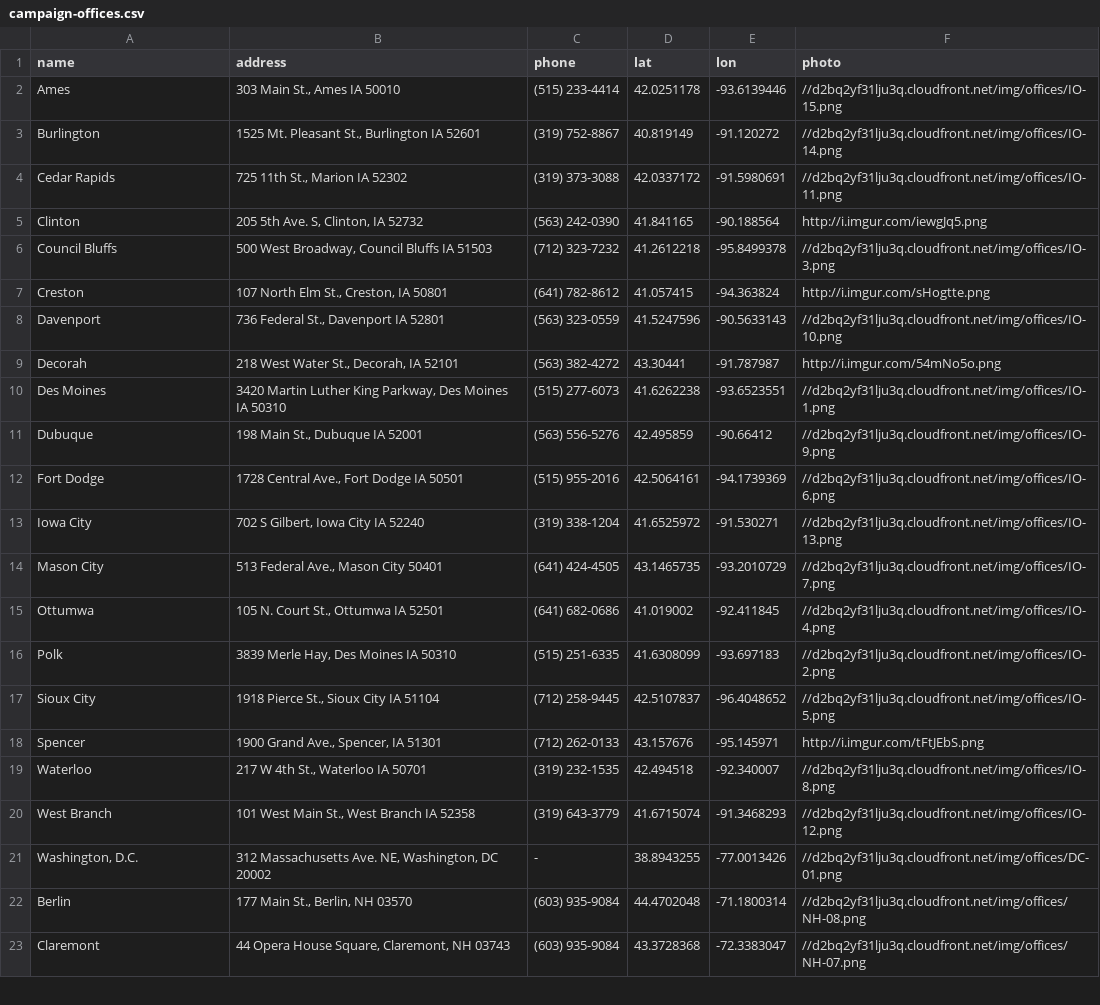
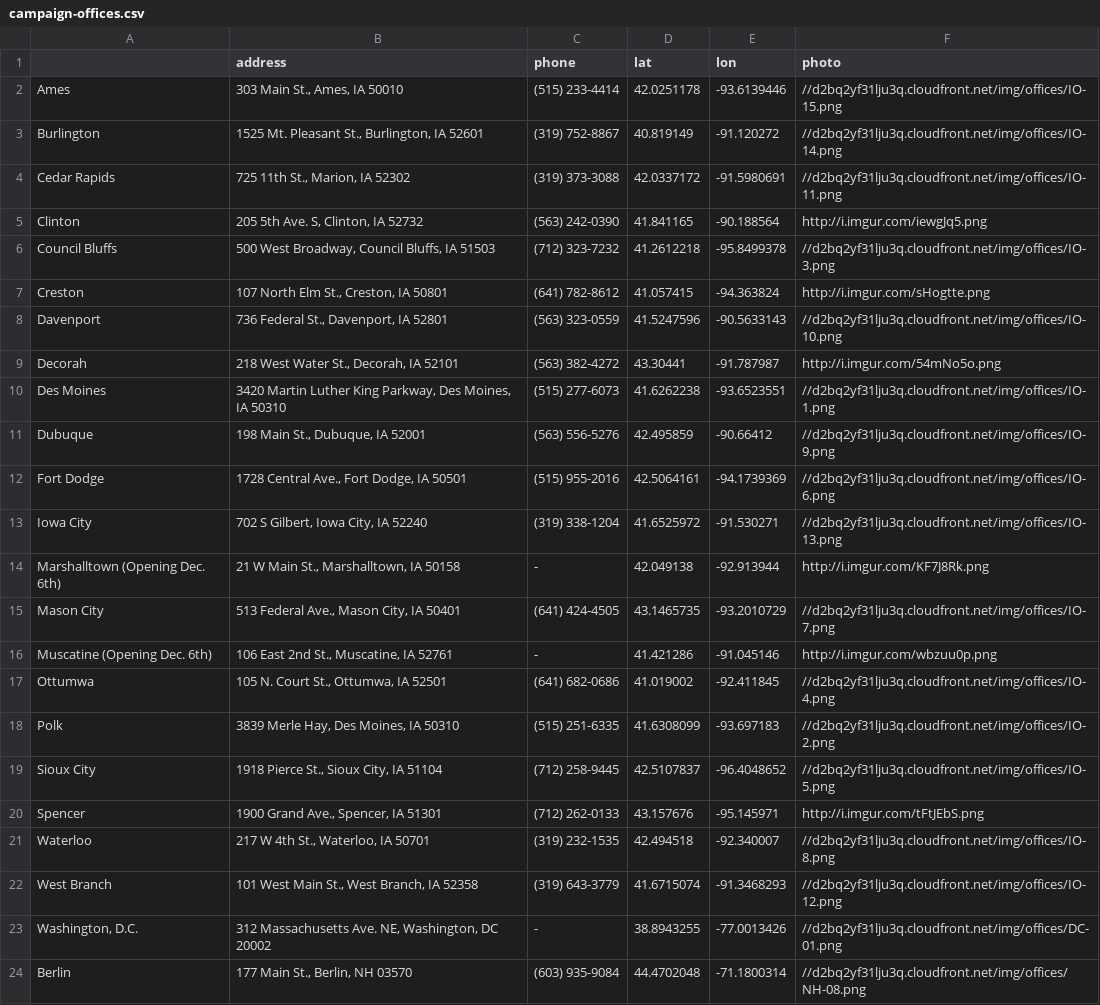
Before and after one commit to Bernie-2016/EventMap, a CSV file: d/campaign-offices.csv, drawn as a sheet; only a part is shown; the shorter side is filled out with more unchanged rows; the diff covers the shown part only.

```diff
--- a/d/campaign-offices.csv
+++ b/d/campaign-offices.csv
@@ -1,21 +1,23 @@
-name,address,phone,lat,lon,photo
-Ames,"303 Main St., Ames IA 50010",(515) 233-4414,42.0251178,-93.6139446,//d2bq2yf31lju3q.cloudfront.net/img/offices/IO-15.png
-Burlington ,"1525 Mt. Pleasant St., Burlington IA 52601",(319) 752-8867  ,40.819149,-91.120272,//d2bq2yf31lju3q.cloudfront.net/img/offices/IO-14.png
-Cedar Rapids,"725 11th St., Marion IA 52302",(319) 373-3088,42.0337172,-91.5980691,//d2bq2yf31lju3q.cloudfront.net/img/offices/IO-11.png
+ ,address,phone,lat,lon,photo
+Ames,"303 Main St., Ames, IA 50010",(515) 233-4414,42.0251178,-93.6139446,//d2bq2yf31lju3q.cloudfront.net/img/offices/IO-15.png
+Burlington ,"1525 Mt. Pleasant St., Burlington, IA 52601",(319) 752-8867  ,40.819149,-91.120272,//d2bq2yf31lju3q.cloudfront.net/img/offices/IO-14.png
+Cedar Rapids,"725 11th St., Marion, IA 52302",(319) 373-3088,42.0337172,-91.5980691,//d2bq2yf31lju3q.cloudfront.net/img/offices/IO-11.png
 Clinton,"205 5th Ave. S, Clinton, IA 52732",(563) 242-0390,41.841165,-90.188564,http://i.imgur.com/iewgJq5.png
-Council Bluffs,"500 West Broadway, Council Bluffs IA 51503",(712) 323-7232,41.2612218,-95.8499378,//d2bq2yf31lju3q.cloudfront.net/img/offices/IO-3.png
+Council Bluffs,"500 West Broadway, Council Bluffs, IA 51503",(712) 323-7232,41.2612218,-95.8499378,//d2bq2yf31lju3q.cloudfront.net/img/offices/IO-3.png
 Creston,"107 North Elm St., Creston, IA 50801",(641) 782-8612,41.057415,-94.363824,http://i.imgur.com/sHogtte.png
-Davenport,"736 Federal St., Davenport IA 52801",(563) 323-0559,41.5247596,-90.5633143,//d2bq2yf31lju3q.cloudfront.net/img/offices/IO-10.png
+Davenport,"736 Federal St., Davenport, IA 52801",(563) 323-0559,41.5247596,-90.5633143,//d2bq2yf31lju3q.cloudfront.net/img/offices/IO-10.png
 Decorah,"218 West Water St., Decorah, IA 52101",(563) 382-4272,43.30441,-91.787987,http://i.imgur.com/54mNo5o.png
-Des Moines,"3420 Martin Luther King Parkway, Des Moines IA 50310",(515) 277-6073 ,41.6262238,-93.6523551,//d2bq2yf31lju3q.cloudfront.net/img/offices/IO-1.png
-Dubuque,"198 Main St., Dubuque IA 52001",(563) 556-5276,42.495859,-90.66412,//d2bq2yf31lju3q.cloudfront.net/img/offices/IO-9.png
-Fort Dodge,"1728 Central Ave., Fort Dodge IA 50501",(515) 955-2016,42.5064161,-94.1739369,//d2bq2yf31lju3q.cloudfront.net/img/offices/IO-6.png
-Iowa City,"702 S Gilbert, Iowa City IA 52240",(319) 338-1204,41.6525972,-91.530271,//d2bq2yf31lju3q.cloudfront.net/img/offices/IO-13.png
-Mason City,"513 Federal Ave., Mason City 50401",(641) 424-4505,43.1465735,-93.2010729,//d2bq2yf31lju3q.cloudfront.net/img/offices/IO-7.png
-Ottumwa,"105 N. Court St., Ottumwa IA 52501",(641) 682-0686,41.019002,-92.411845,//d2bq2yf31lju3q.cloudfront.net/img/offices/IO-4.png
-Polk,"3839 Merle Hay, Des Moines IA 50310",(515) 251-6335,41.6308099,-93.697183,//d2bq2yf31lju3q.cloudfront.net/img/offices/IO-2.png
-Sioux City,"1918 Pierce St., Sioux City IA 51104",(712) 258-9445,42.5107837,-96.4048652,//d2bq2yf31lju3q.cloudfront.net/img/offices/IO-5.png
+Des Moines,"3420 Martin Luther King Parkway, Des Moines, IA 50310",(515) 277-6073 ,41.6262238,-93.6523551,//d2bq2yf31lju3q.cloudfront.net/img/offices/IO-1.png
+Dubuque,"198 Main St., Dubuque, IA 52001",(563) 556-5276,42.495859,-90.66412,//d2bq2yf31lju3q.cloudfront.net/img/offices/IO-9.png
+Fort Dodge,"1728 Central Ave., Fort Dodge, IA 50501",(515) 955-2016,42.5064161,-94.1739369,//d2bq2yf31lju3q.cloudfront.net/img/offices/IO-6.png
+Iowa City,"702 S Gilbert, Iowa City, IA 52240",(319) 338-1204,41.6525972,-91.530271,//d2bq2yf31lju3q.cloudfront.net/img/offices/IO-13.png
+Marshalltown (Opening Dec. 6th),"21 W Main St., Marshalltown, IA 50158",-,42.049138,-92.913944,http://i.imgur.com/KF7J8Rk.png
+Mason City,"513 Federal Ave., Mason City, IA 50401",(641) 424-4505,43.1465735,-93.2010729,//d2bq2yf31lju3q.cloudfront.net/img/offices/IO-7.png
+Muscatine (Opening Dec. 6th),"106 East 2nd St., Muscatine, IA 52761",-,41.421286,-91.045146,http://i.imgur.com/wbzuu0p.png
+Ottumwa,"105 N. Court St., Ottumwa, IA 52501",(641) 682-0686,41.019002,-92.411845,//d2bq2yf31lju3q.cloudfront.net/img/offices/IO-4.png
+Polk,"3839 Merle Hay, Des Moines, IA 50310",(515) 251-6335,41.6308099,-93.697183,//d2bq2yf31lju3q.cloudfront.net/img/offices/IO-2.png
+Sioux City,"1918 Pierce St., Sioux City, IA 51104",(712) 258-9445,42.5107837,-96.4048652,//d2bq2yf31lju3q.cloudfront.net/img/offices/IO-5.png
 Spencer,"1900 Grand Ave., Spencer, IA 51301",(712) 262-0133,43.157676,-95.145971,http://i.imgur.com/tFtJEbS.png
-Waterloo,"217 W 4th St., Waterloo IA 50701",(319) 232-1535,42.494518,-92.340007,//d2bq2yf31lju3q.cloudfront.net/img/offices/IO-8.png
-West Branch,"101 West Main St., West Branch IA 52358",(319) 643-3779,41.6715074,-91.3468293,//d2bq2yf31lju3q.cloudfront.net/img/offices/IO-12.png
+Waterloo,"217 W 4th St., Waterloo, IA 50701",(319) 232-1535,42.494518,-92.340007,//d2bq2yf31lju3q.cloudfront.net/img/offices/IO-8.png
+West Branch,"101 West Main St., West Branch, IA 52358",(319) 643-3779,41.6715074,-91.3468293,//d2bq2yf31lju3q.cloudfront.net/img/offices/IO-12.png
 "Washington, D.C.","312 Massachusetts Ave. NE, Washington, DC 20002",-,38.8943255,-77.0013426,//d2bq2yf31lju3q.cloudfront.net/img/offices/DC-01.png
```
Also changed, not shown: 6 added rows and 7 edited cells elsewhere in this file, 1 other file.
